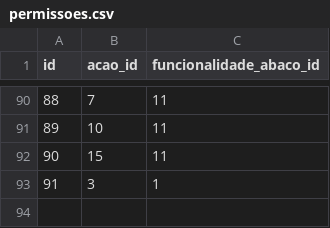
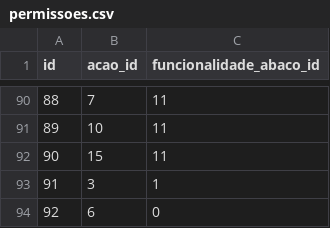
Before and after one commit to BasisTI/abaco, a CSV file: backend/src/main/resources/config/liquibase/permissoes.csv, drawn as a sheet; only a part is shown, gaps mark what is left out.

```diff
--- a/backend/src/main/resources/config/liquibase/permissoes.csv
+++ b/backend/src/main/resources/config/liquibase/permissoes.csv
@@ -93 +93,2 @@ id;acao_id;funcionalidade_abaco_id
 91;3;1
+92;6;0
```
Also changed, not shown: backend/src/main/resources/config/liquibase/perfis_permissoes.csv.
